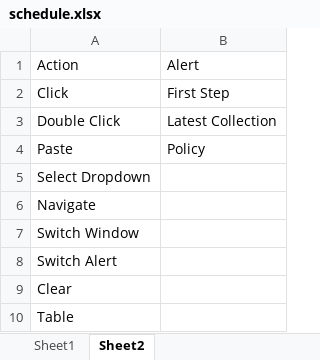
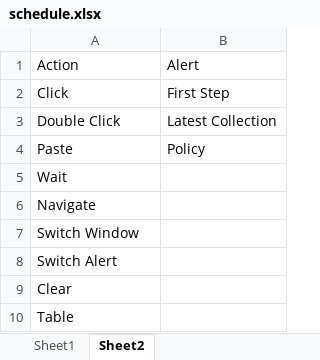
Before and after one commit to nguyentruongtuan1111/TestSelenium, an Excel workbook: schedule.xlsx, sheet Sheet2, drawn as a sheet; values as stored, in another font and other column widths than the file's, no borders; the diff names each change by its address in the sheet, - before the commit and + after, or states it on an @@ line.

Commit message:
Update schedule.xlsx

```diff
--- a/schedule.xlsx (sheet Sheet2)
+++ b/schedule.xlsx (sheet Sheet2)
-A5: Select Dropdown
+A5: Wait
```
